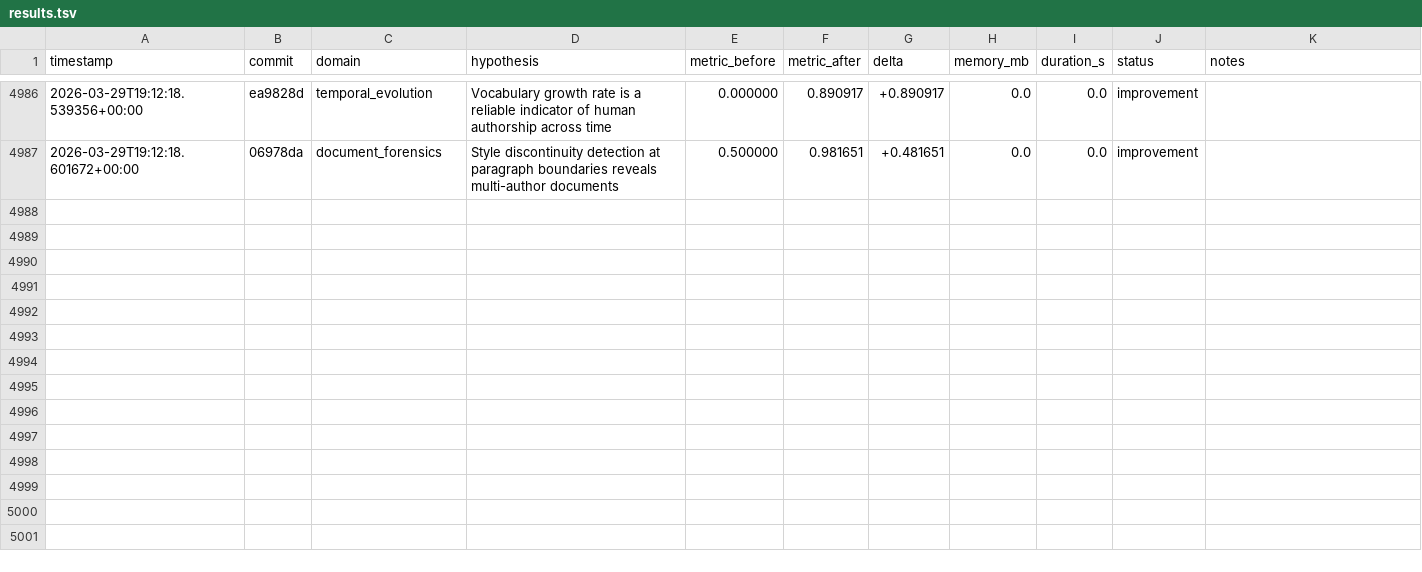
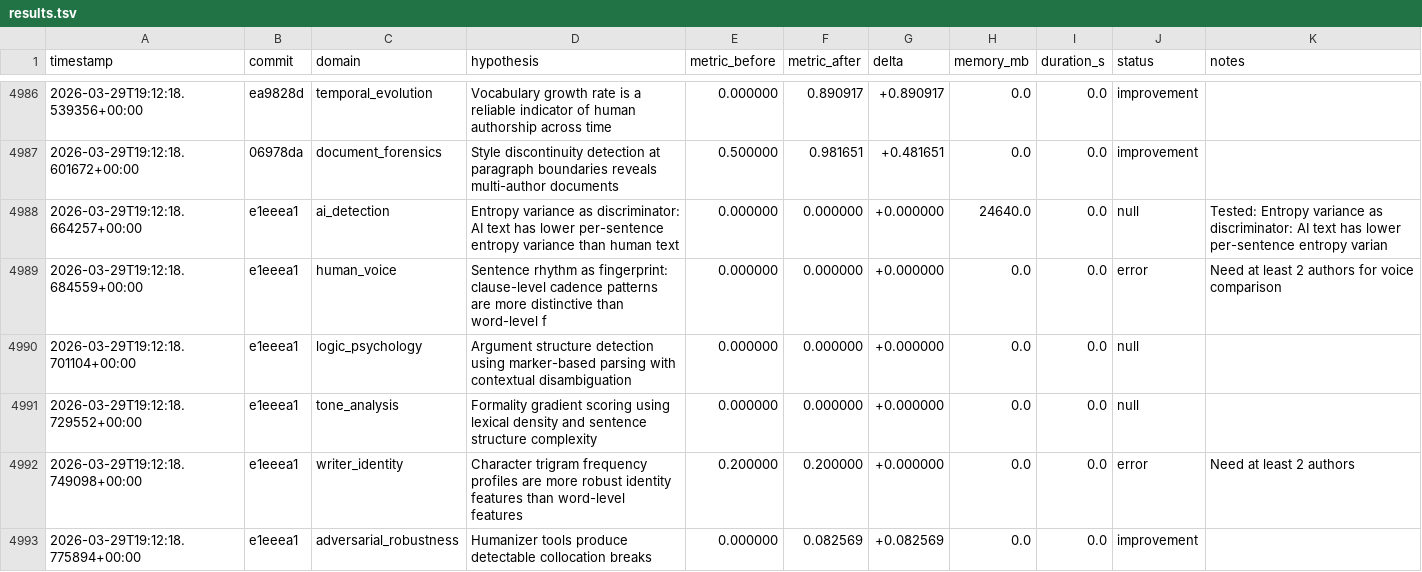
Before and after one commit to adedayoagarau/provenance, a TSV file: autoresearch/results/results.tsv, drawn as a sheet; only a part is shown, gaps mark what is left out.

Commit message:
autoresearch(adversarial_robustness): improvement [adv-001] delta=+0.0826

```diff
--- a/autoresearch/results/results.tsv
+++ b/autoresearch/results/results.tsv
@@ -4987 +4987,7 @@ timestamp	commit	domain	hypothesis	metric_before	metric_after	delta	memory_mb	du
 2026-03-29T19:12:18.601672+00:00	06978da	document_forensics	Style discontinuity detection at paragraph boundaries reveals multi-author documents	0.500000	0.981651	+0.481651	0.0	0.0	improvement	
+2026-03-29T19:12:18.664257+00:00	e1eeea1	ai_detection	Entropy variance as discriminator: AI text has lower per-sentence entropy variance than human text	0.000000	0.000000	+0.000000	24640.0	0.0	null	Tested: Entropy variance as discriminator: AI text has lower per-sentence entropy varian
+2026-03-29T19:12:18.684559+00:00	e1eeea1	human_voice	Sentence rhythm as fingerprint: clause-level cadence patterns are more distinctive than word-level f	0.000000	0.000000	+0.000000	0.0	0.0	error	Need at least 2 authors for voice comparison
+2026-03-29T19:12:18.701104+00:00	e1eeea1	logic_psychology	Argument structure detection using marker-based parsing with contextual disambiguation	0.000000	0.000000	+0.000000	0.0	0.0	null	
+2026-03-29T19:12:18.729552+00:00	e1eeea1	tone_analysis	Formality gradient scoring using lexical density and sentence structure complexity	0.000000	0.000000	+0.000000	0.0	0.0	null	
+2026-03-29T19:12:18.749098+00:00	e1eeea1	writer_identity	Character trigram frequency profiles are more robust identity features than word-level features	0.200000	0.200000	+0.000000	0.0	0.0	error	Need at least 2 authors
+2026-03-29T19:12:18.775894+00:00	e1eeea1	adversarial_robustness	Humanizer tools produce detectable collocation breaks	0.000000	0.082569	+0.082569	0.0	0.0	improvement	
```
